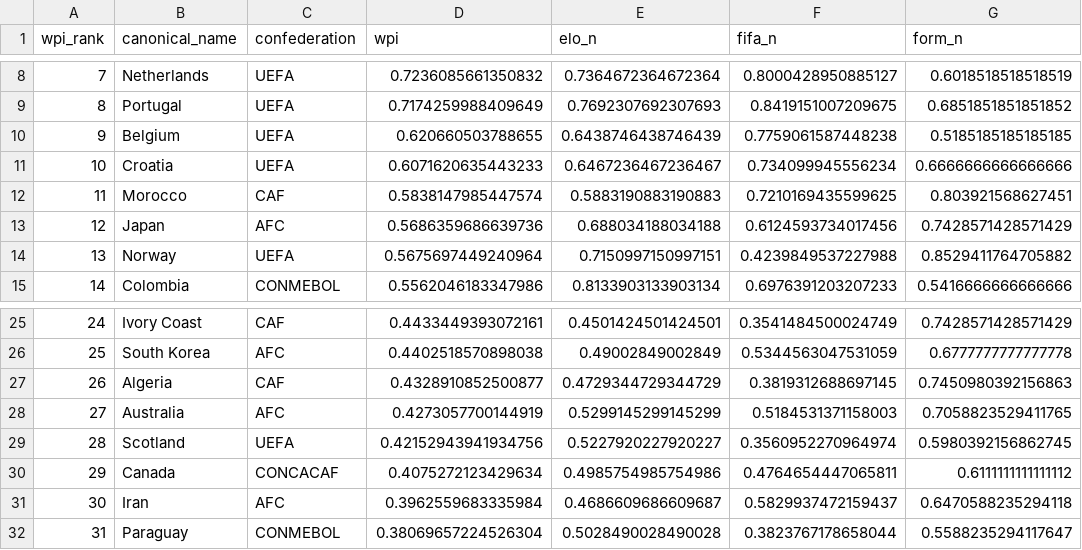
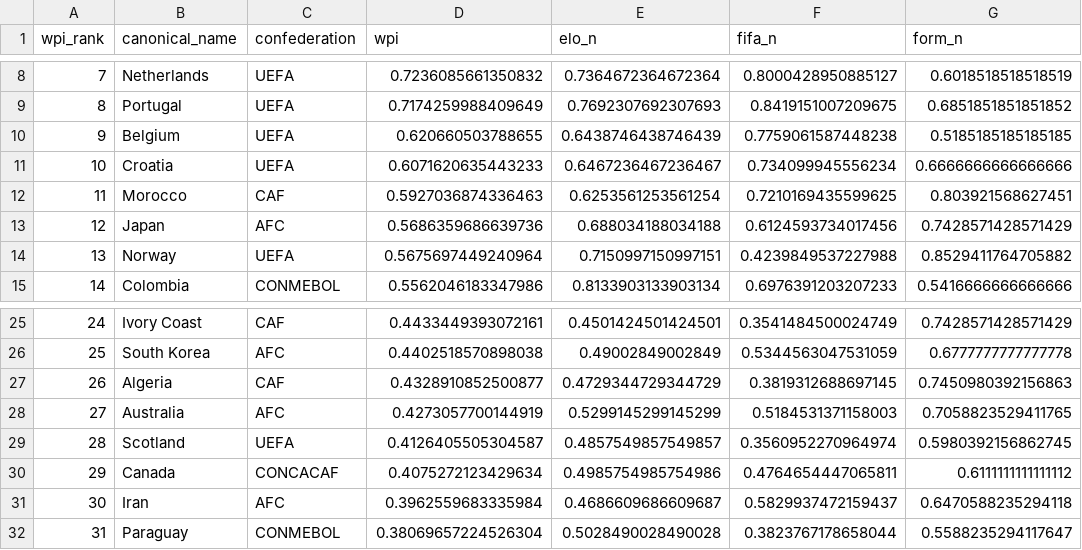
Before and after one commit to jamoji-ai/world-cup-predictor-pro, a CSV file: data/processed/wpi_scores.csv, drawn as a sheet; only a part is shown, gaps mark what is left out; the diff names each change by its address in the sheet, - before the commit and + after, or states it on an @@ line.

```diff
--- a/data/processed/wpi_scores.csv
+++ b/data/processed/wpi_scores.csv
-D12 (wpi): 0.5838147985447574
+D12 (wpi): 0.5927036874336463
-E12 (elo_n): 0.5883190883190883
+E12 (elo_n): 0.6253561253561254
-D29 (wpi): 0.42152943941934756
+D29 (wpi): 0.4126405505304587
-E29 (elo_n): 0.5227920227920227
+E29 (elo_n): 0.4857549857549857
```
Also changed, not shown: data/processed/teams_master.csv, data/raw/elo_ratings.csv, 4 other files.
